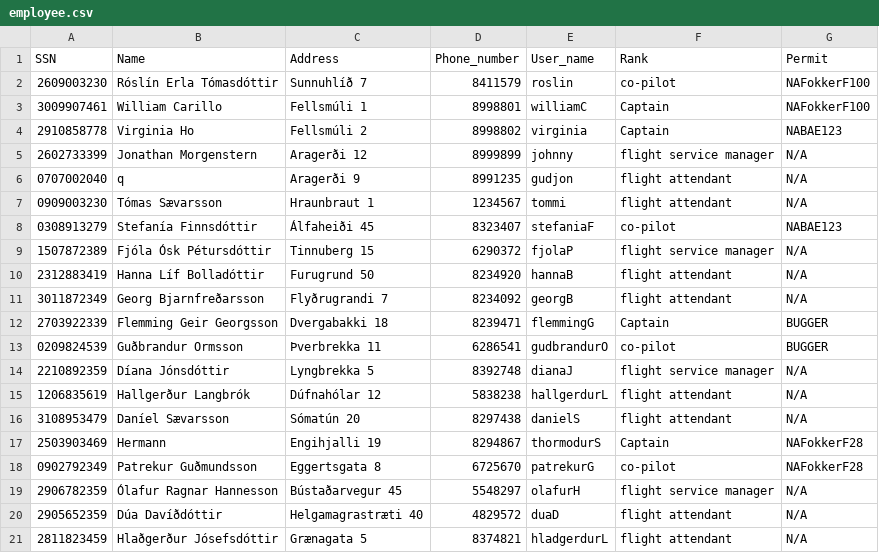
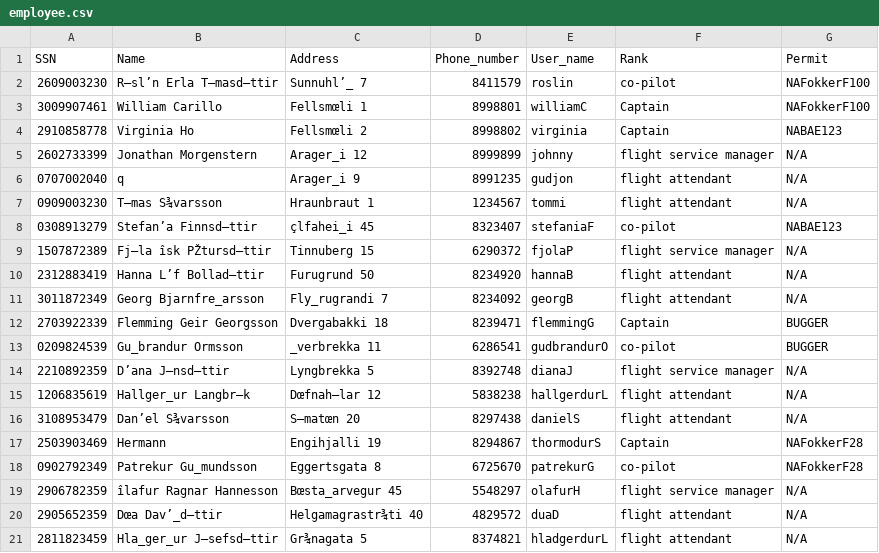
Before and after one commit to RoslinErla/Verklegt_namskeid_1, a CSV file: files/employee.csv, drawn as a sheet; the diff names each change by its address in the sheet, - before the commit and + after, or states it on an @@ line.

Commit message:
update

```diff
--- a/files/employee.csv
+++ b/files/employee.csv
-B2 (Name): Róslín Erla Tómasdóttir
+B2 (Name): R—sl’n Erla T—masd—ttir
-C2 (Address): Sunnuhlíð 7
+C2 (Address): Sunnuhl’_ 7
-C3 (Address): Fellsmúli 1
+C3 (Address): Fellsmœli 1
-C4 (Address): Fellsmúli 2
+C4 (Address): Fellsmœli 2
-C5 (Address): Aragerði 12
+C5 (Address): Arager_i 12
-C6 (Address): Aragerði 9
+C6 (Address): Arager_i 9
-B7 (Name): Tómas Sævarsson
+B7 (Name): T—mas S¾varsson
-B8 (Name): Stefanía Finnsdóttir
+B8 (Name): Stefan’a Finnsd—ttir
-C8 (Address): Álfaheiði 45
+C8 (Address): çlfahei_i 45
-B9 (Name): Fjóla Ósk Pétursdóttir
+B9 (Name): Fj—la îsk PŽtursd—ttir
-B10 (Name): Hanna Líf Bolladóttir
+B10 (Name): Hanna L’f Bollad—ttir
-B11 (Name): Georg Bjarnfreðarsson
+B11 (Name): Georg Bjarnfre_arsson
-C11 (Address): Flyðrugrandi 7
+C11 (Address): Fly_rugrandi 7
-B13 (Name): Guðbrandur Ormsson
+B13 (Name): Gu_brandur Ormsson
-C13 (Address): Þverbrekka 11
+C13 (Address): _verbrekka 11
-B14 (Name): Díana Jónsdóttir
+B14 (Name): D’ana J—nsd—ttir
-B15 (Name): Hallgerður Langbrók
+B15 (Name): Hallger_ur Langbr—k
-C15 (Address): Dúfnahólar 12
+C15 (Address): Dœfnah—lar 12
-B16 (Name): Daníel Sævarsson
+B16 (Name): Dan’el S¾varsson
-C16 (Address): Sómatún 20
+C16 (Address): S—matœn 20
-B18 (Name): Patrekur Guðmundsson
+B18 (Name): Patrekur Gu_mundsson
-B19 (Name): Ólafur Ragnar Hannesson
+B19 (Name): îlafur Ragnar Hannesson
-C19 (Address): Bústaðarvegur 45
+C19 (Address): Bœsta_arvegur 45
-B20 (Name): Dúa Davíðdóttir
+B20 (Name): Dœa Dav’_d—ttir
-C20 (Address): Helgamagrastræti 40
+C20 (Address): Helgamagrastr¾ti 40
-B21 (Name): Hlaðgerður Jósefsdóttir
+B21 (Name): Hla_ger_ur J—sefsd—ttir
-C21 (Address): Grænagata 5
+C21 (Address): Gr¾nagata 5
```
